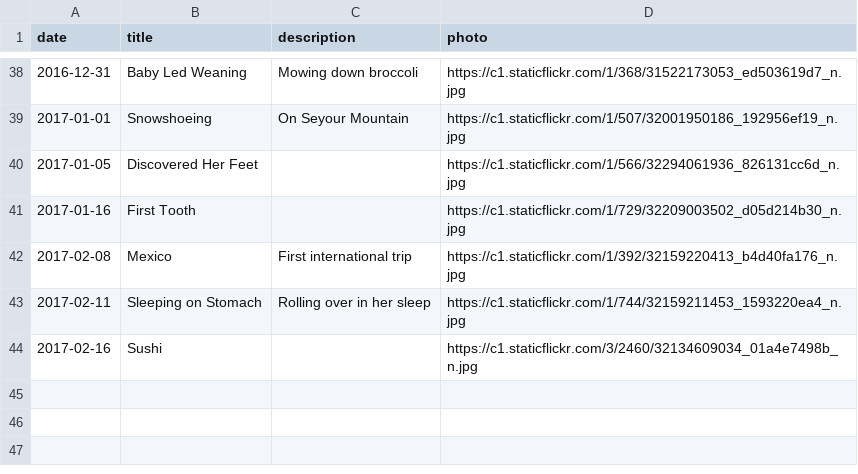
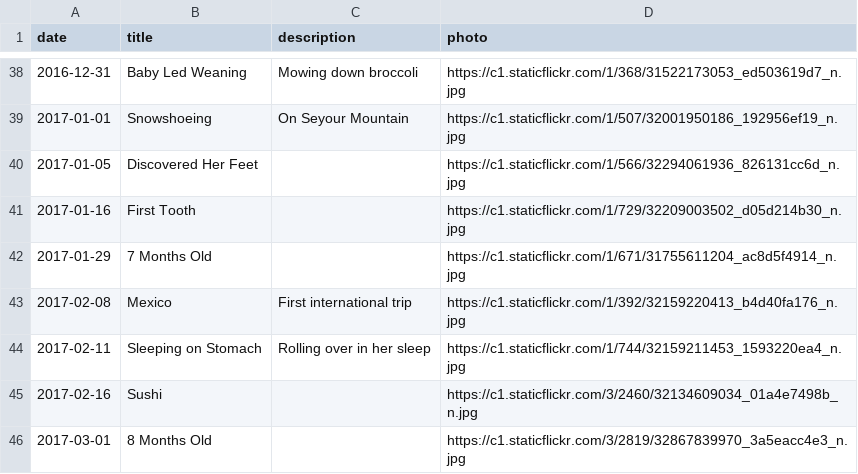
Before and after one commit to canadianveggie/astrid, a CSV file: _data/milestones.csv, drawn as a sheet; only a part is shown, gaps mark what is left out; the diff names each change by its address in the sheet, - before the commit and + after, or states it on an @@ line.

Commit message:
More milestones

```diff
--- a/_data/milestones.csv
+++ b/_data/milestones.csv
+row 42: 2017-01-29 | 7 Months Old |  | https://c1.staticflickr.com/1/671/31755611204_ac8d5f4914_n.jpg
+row 46: 2017-03-01 | 8 Months Old |  | https://c1.staticflickr.com/3/2819/32867839970_3a5eacc4e3_n.jpg
```
